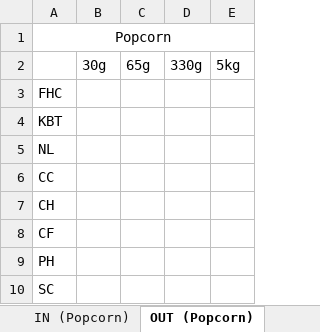
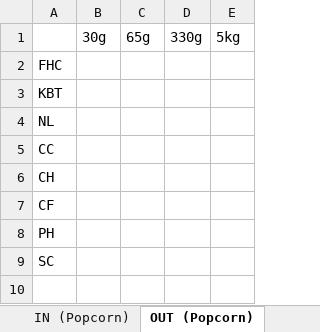
Before and after one commit to TKG-IT-team/Inventory-System, an Excel workbook: prototypeTest.xlsm, sheet OUT (Popcorn), drawn as a sheet; values as stored, in another font and other column widths than the file's, no borders; the diff names each change by its address in the sheet, - before the commit and + after, or states it on an @@ line.

```diff
--- a/prototypeTest.xlsm (sheet OUT (Popcorn))
+++ b/prototypeTest.xlsm (sheet OUT (Popcorn))
-row 1: Popcorn
```
Also changed, not shown: sheet IN Log, charts or pictures, 1 other file.
